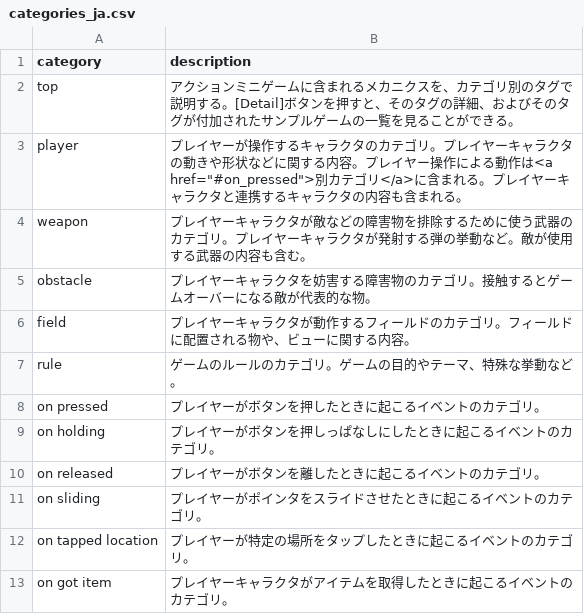
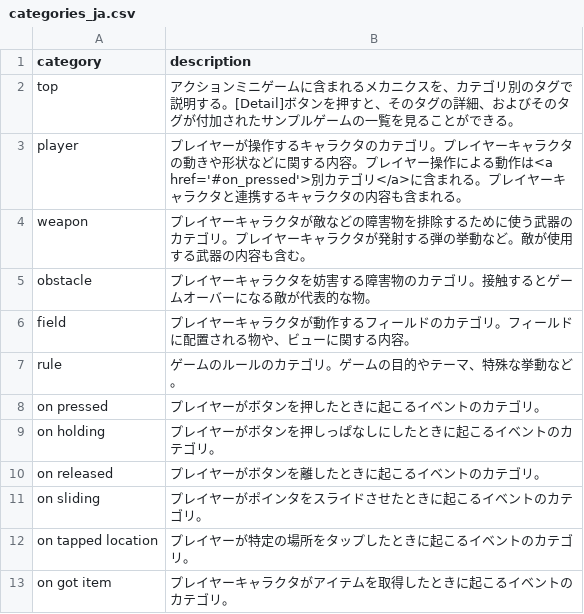
Before and after one commit to abagames/action-mini-game-mechanic-tags, a CSV file: src/categories_ja.csv, drawn as a sheet; the diff names each change by its address in the sheet, - before the commit and + after, or states it on an @@ line.

```diff
--- a/src/categories_ja.csv
+++ b/src/categories_ja.csv
-B3 (description): …動作は<a href="#on_pressed">別カテゴ…
+B3 (description): …動作は<a href='#on_pressed'>別カテゴ…
```
Also changed, not shown: 1 other file.
